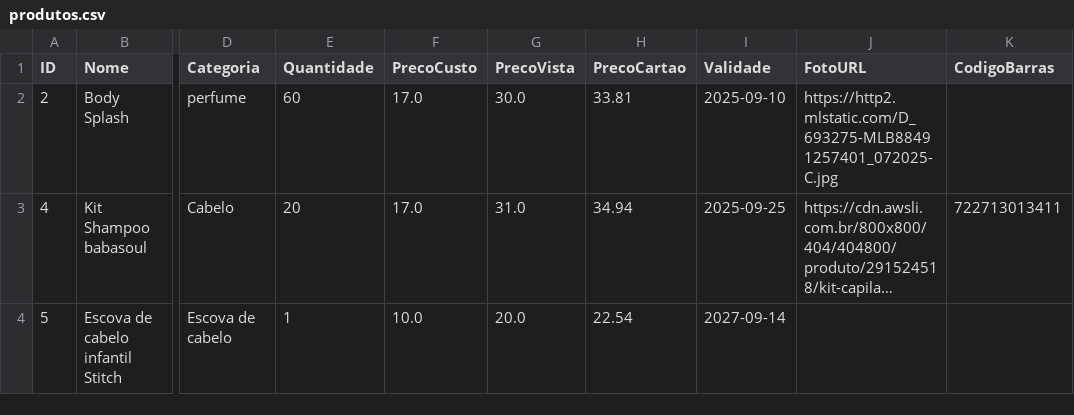
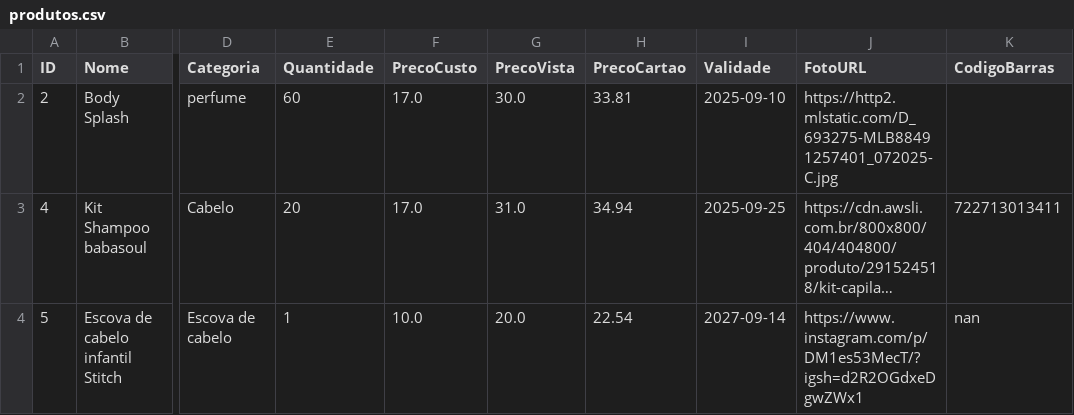
Before and after one commit to ribeiromendes5014-design/minha-loja, a CSV file: produtos.csv, drawn as a sheet; only a part is shown, gaps mark what is left out; long unchanged cells end in …; the diff names each change by its address in the sheet, - before the commit and + after, or states it on an @@ line.

Commit message:
Atualizando produtos

```diff
--- a/produtos.csv
+++ b/produtos.csv
-J4 (FotoURL): (empty)
+J4 (FotoURL): https://www.instagram.com/p/DM1es53MecT/?igsh=d2R2OGdxeDgwZWx1
-K4 (CodigoBarras): (empty)
+K4 (CodigoBarras): nan
```
